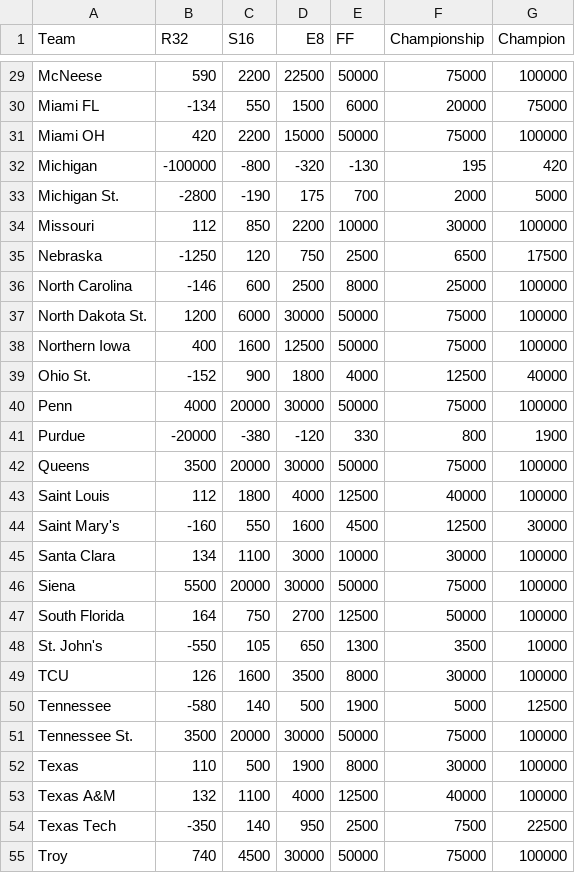
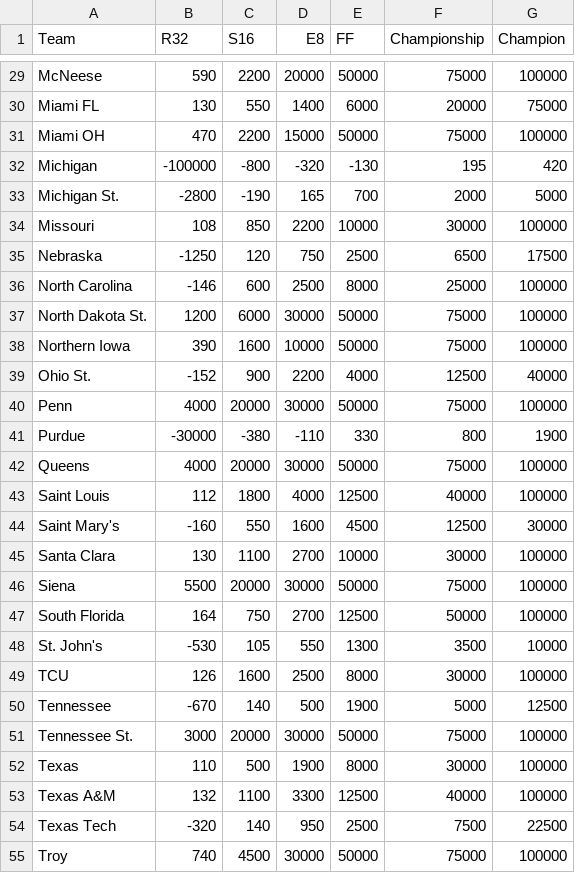
Before and after one commit to tomkuenzler/march-madness-sim, a CSV file: backend/data/fanduel_odds.csv, drawn as a sheet; only a part is shown, gaps mark what is left out; the diff covers the shown part only; the diff names each change by its address in the sheet, - before the commit and + after, or states it on an @@ line.

```diff
--- a/backend/data/fanduel_odds.csv
+++ b/backend/data/fanduel_odds.csv
-D29 (E8): 22500
+D29 (E8): 20000
-B30 (R32): -134
+B30 (R32): 130
-D30 (E8): 1500
+D30 (E8): 1400
-B31 (R32): 420
+B31 (R32): 470
-D33 (E8): 175
+D33 (E8): 165
-B34 (R32): 112
+B34 (R32): 108
-B38 (R32): 400
+B38 (R32): 390
-D38 (E8): 12500
+D38 (E8): 10000
-D39 (E8): 1800
+D39 (E8): 2200
-B41 (R32): -20000
+B41 (R32): -30000
-D41 (E8): -120
+D41 (E8): -110
-B42 (R32): 3500
+B42 (R32): 4000
-B45 (R32): 134
+B45 (R32): 130
-D45 (E8): 3000
+D45 (E8): 2700
-B48 (R32): -550
+B48 (R32): -530
-D48 (E8): 650
+D48 (E8): 550
-D49 (E8): 3500
+D49 (E8): 2500
-B50 (R32): -580
+B50 (R32): -670
-B51 (R32): 3500
+B51 (R32): 3000
-D53 (E8): 4000
+D53 (E8): 3300
-B54 (R32): -350
+B54 (R32): -320
```
Also changed, not shown: 31 edited cells elsewhere in this file, 8 other files.
